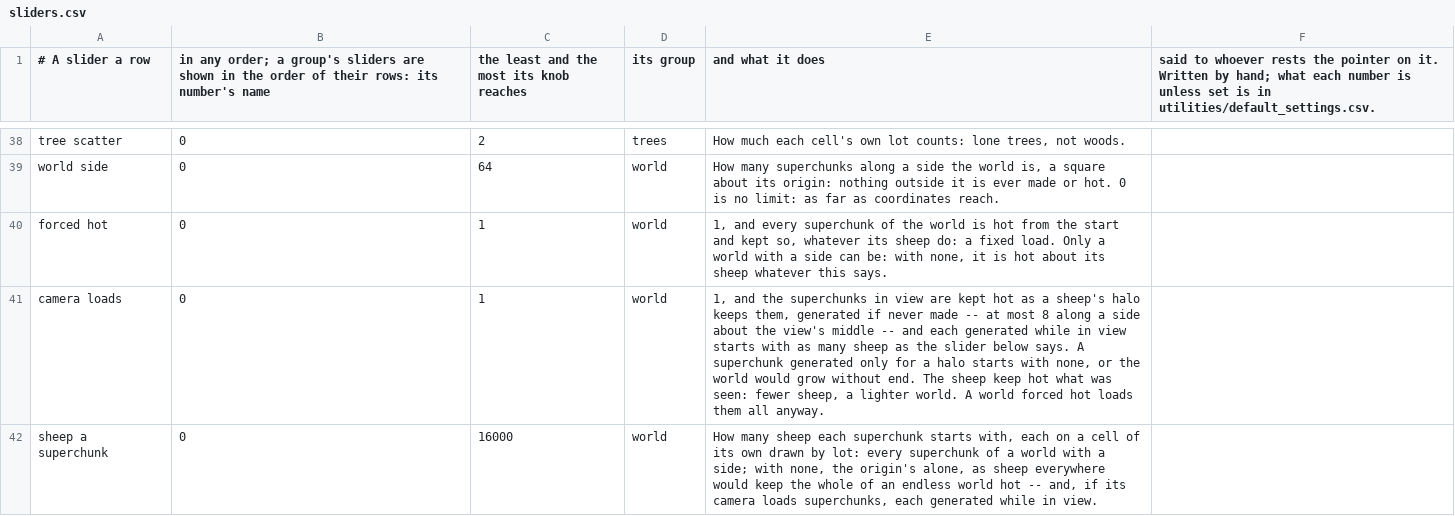
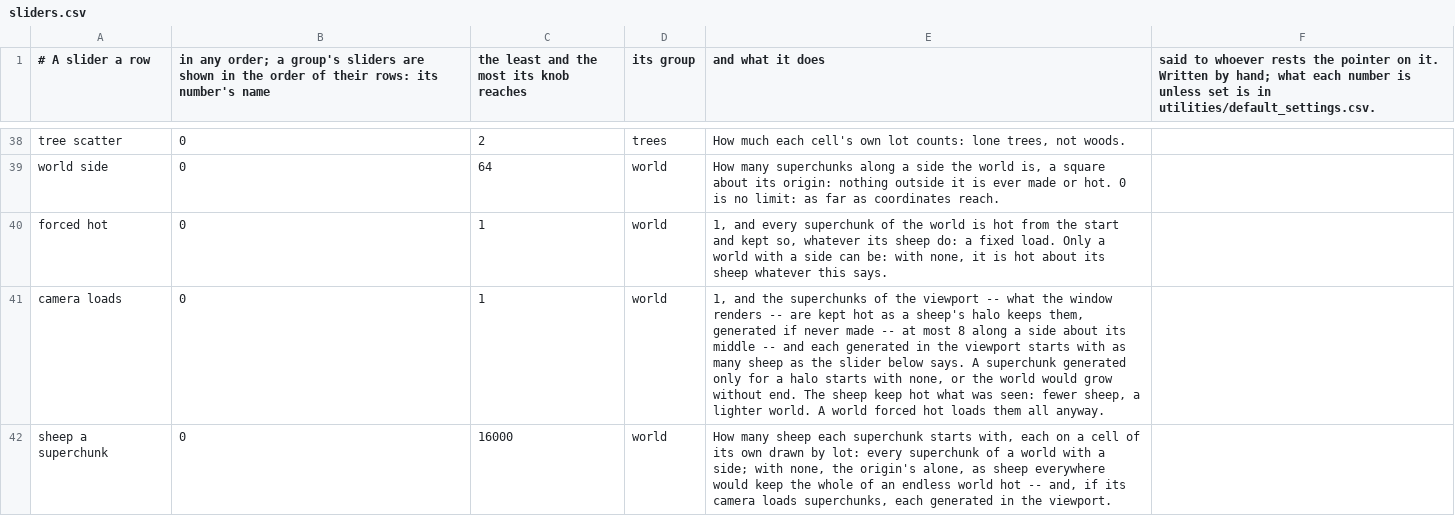
Before and after one commit to SlimiestSlimy/Civil-Egregore, a CSV file: utilities/sliders.csv, drawn as a sheet; only a part is shown, gaps mark what is left out.

```diff
--- a/utilities/sliders.csv
+++ b/utilities/sliders.csv
@@ -40,3 +40,3 @@ world side,0,64,world,"How many superchunks along a side the world is, a square
 forced hot,0,1,world,"1, and every superchunk of the world is hot from the start and kept so, whatever its sheep do: a fixed load. Only a world with a side can be: with none, it is hot about its sheep whatever this says."
-camera loads,0,1,world,"1, and the superchunks in view are kept hot as a sheep's halo keeps them, generated if never made -- at most 8 along a side about the view's middle -- and each generated while in view starts with as many sheep as the slider below says. A superchunk generated only for a halo starts with none, or the world would grow without end. The sheep keep hot what was seen: fewer sheep, a lighter world. A world forced hot loads them all anyway."
-sheep a superchunk,0,16000,world,"How many sheep each superchunk starts with, each on a cell of its own drawn by lot: every superchunk of a world with a side; with none, the origin's alone, as sheep everywhere would keep the whole of an endless world hot -- and, if its camera loads superchunks, each generated while in view."
+camera loads,0,1,world,"1, and the superchunks of the viewport -- what the window renders -- are kept hot as a sheep's halo keeps them, generated if never made -- at most 8 along a side about its middle -- and each generated in the viewport starts with as many sheep as the slider below says. A superchunk generated only for a halo starts with none, or the world would grow without end. The sheep keep hot what was seen: fewer sheep, a lighter world. A world forced hot loads them all anyway."
+sheep a superchunk,0,16000,world,"How many sheep each superchunk starts with, each on a cell of its own drawn by lot: every superchunk of a world with a side; with none, the origin's alone, as sheep everywhere would keep the whole of an endless world hot -- and, if its camera loads superchunks, each generated in the viewport."
```
Also changed, not shown: 34 other files.
